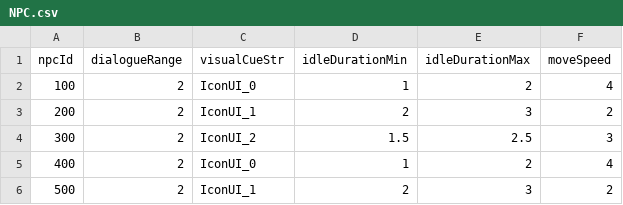
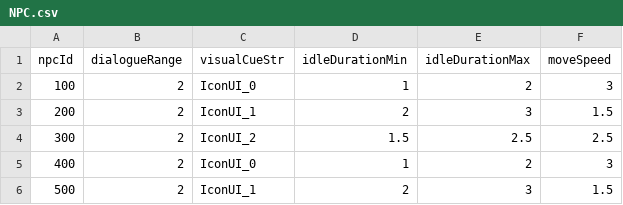
Before and after one commit to Peanut-Ela/Bonnie, a CSV file: Assets/JSONFiles/ConvertCSVtoJson/CSV/NPC.csv, drawn as a sheet.

```diff
--- a/Assets/JSONFiles/ConvertCSVtoJson/CSV/NPC.csv
+++ b/Assets/JSONFiles/ConvertCSVtoJson/CSV/NPC.csv
@@ -1,6 +1,6 @@
 npcId,dialogueRange,visualCueStr,idleDurationMin,idleDurationMax,moveSpeed,,,,,,,,,
-100,2,IconUI_0,1,2,4,,,,,,,,,
-200,2,IconUI_1,2,3,2,,,,,,,,,
-300,2,IconUI_2,1.5,2.5,3,,,,,,,,,
-400,2,IconUI_0,1,2,4,,,,,,,,,
-500,2,IconUI_1,2,3,2,,,,,,,,,
+100,2,IconUI_0,1,2,3,,,,,,,,,
+200,2,IconUI_1,2,3,1.5,,,,,,,,,
+300,2,IconUI_2,1.5,2.5,2.5,,,,,,,,,
+400,2,IconUI_0,1,2,3,,,,,,,,,
+500,2,IconUI_1,2,3,1.5,,,,,,,,,
```
Also changed, not shown: Assets/JSONFiles/ConvertCSVtoJson/CSV/player.csv, 27 other files.
